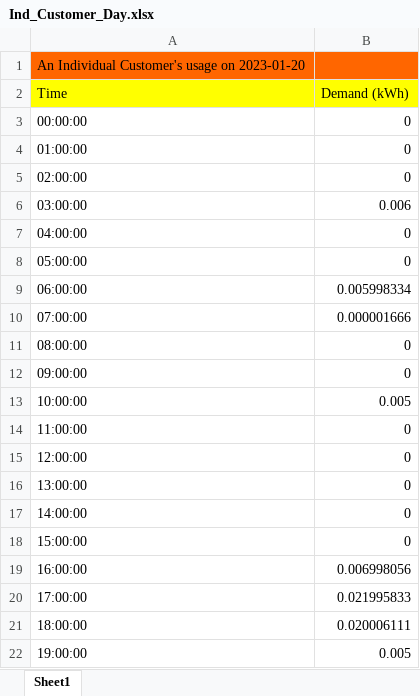
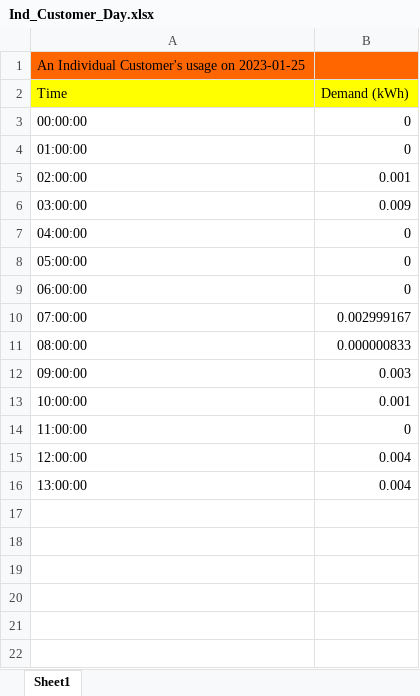
Before and after one commit to ItsAAR0N/VIP4SD-Microgrid-Dashboard, an Excel workbook: Ind_Customer_Day.xlsx, sheet Sheet1, drawn as a sheet; values as stored, in another font and other column widths than the file's, no borders; the diff names each change by its address in the sheet, - before the commit and + after, or states it on an @@ line.

```diff
--- a/Ind_Customer_Day.xlsx (sheet Sheet1)
+++ b/Ind_Customer_Day.xlsx (sheet Sheet1)
-A1 (Time): An Individual Customer's usage on 2023-01-20
+A1 (Time): An Individual Customer's usage on 2023-01-25
-B5 (Demand (kWh)): 0
+B5 (Demand (kWh)): 0.001
-B6 (Demand (kWh)): 0.006
+B6 (Demand (kWh)): 0.009
-B9 (Demand (kWh)): 0.005998334
+B9 (Demand (kWh)): 0
-B10 (Demand (kWh)): 0.000001666
+B10 (Demand (kWh)): 0.002999167
-B11 (Demand (kWh)): 0
+B11 (Demand (kWh)): 0.000000833
-B12 (Demand (kWh)): 0
+B12 (Demand (kWh)): 0.003
-B13 (Demand (kWh)): 0.005
+B13 (Demand (kWh)): 0.001
-B15:B16 (Demand (kWh)): 0
+B15:B16 (Demand (kWh)): 0.004
-row 17: 14:00:00 | 0
-row 18: 15:00:00 | 0
-row 19: 16:00:00 | 0.006998056
-row 20: 17:00:00 | 0.021995833
-row 21: 18:00:00 | 0.020006111
-row 22: 19:00:00 | 0.005
```
Also changed, not shown: Ind_Customer_Month.xlsx, Load_Profile_Day.xlsx, 6 other files.
